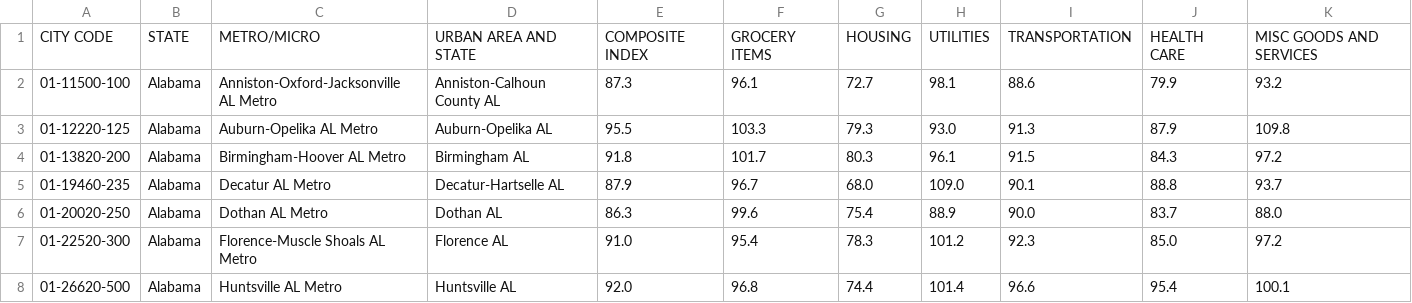
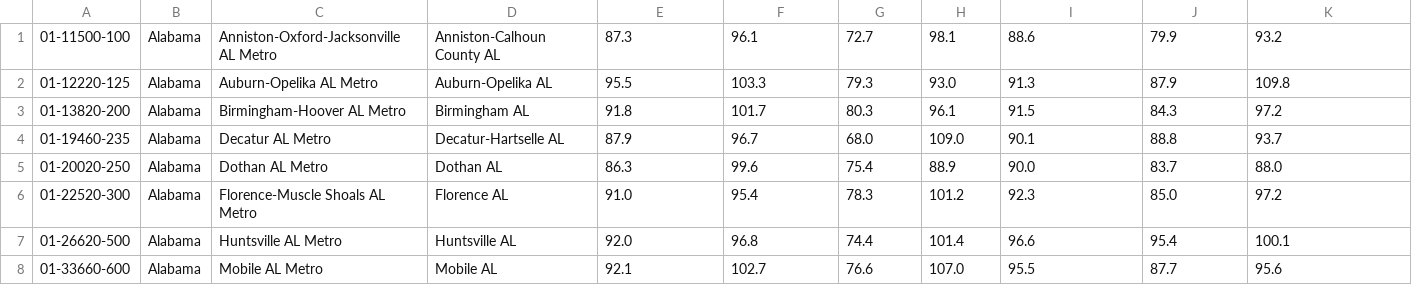
Before and after one commit to Frostai/Coli-React, a CSV file: app/coli_data/coli_index.csv, drawn as a sheet; only a part is shown; the shorter side is filled out with more unchanged rows.

```diff
--- a/app/coli_data/coli_index.csv
+++ b/app/coli_data/coli_index.csv
@@ -1,2 +1 @@
-CITY CODE,STATE,METRO/MICRO,URBAN AREA AND STATE,COMPOSITE INDEX,GROCERY ITEMS,HOUSING,UTILITIES,TRANSPORTATION,HEALTH CARE,MISC GOODS AND SERVICES
 01-11500-100,Alabama,Anniston-Oxford-Jacksonville AL Metro,Anniston-Calhoun County AL,87.3,96.1,72.7,98.1,88.6,79.9,93.2
```
Also changed, not shown: 15 other files.
